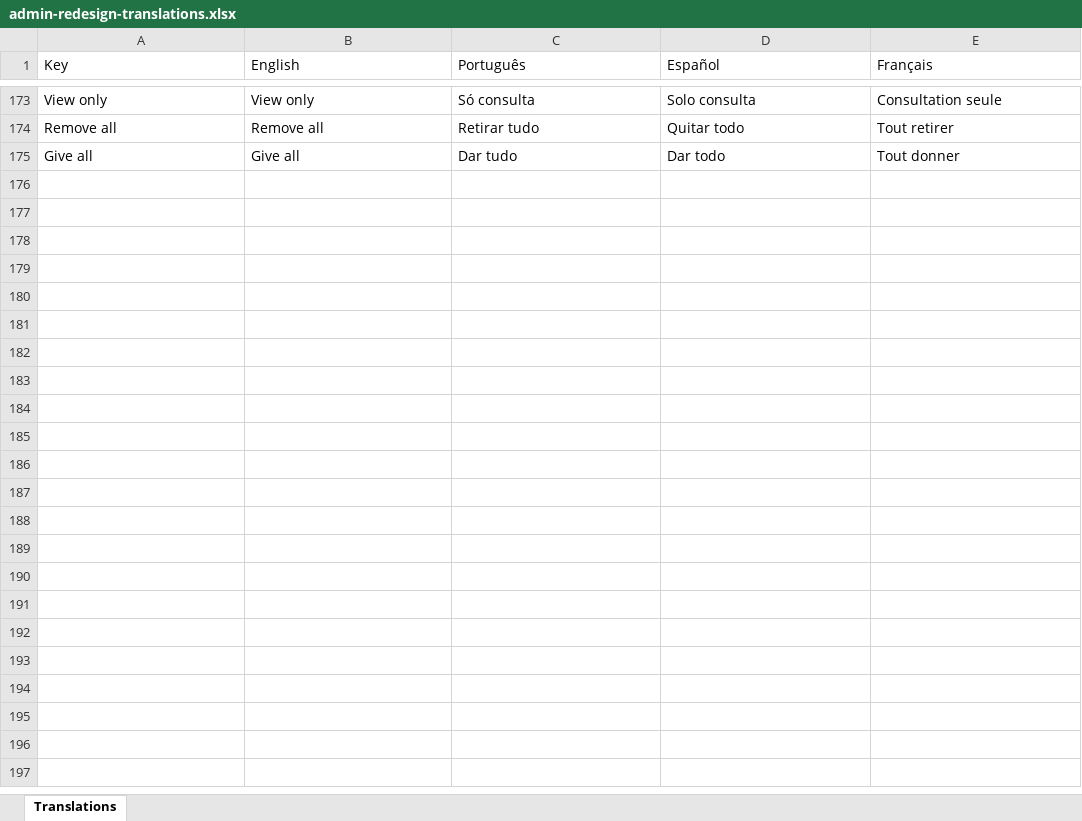
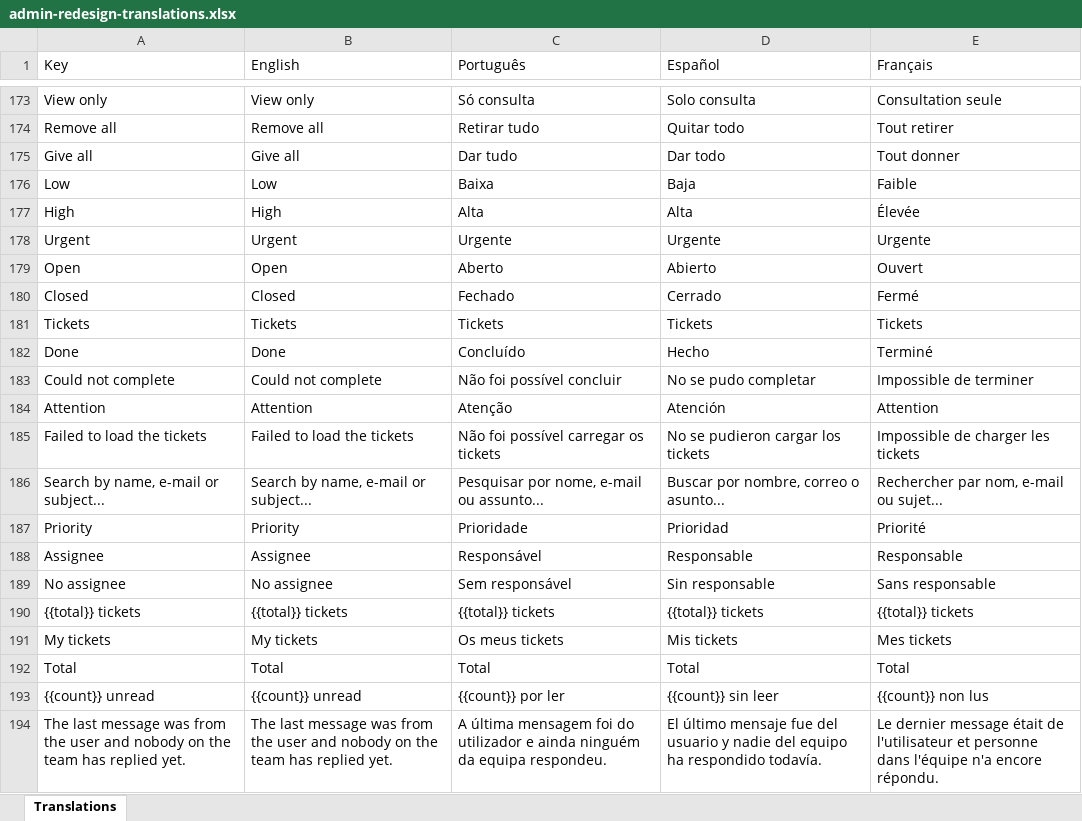
Before and after one commit to phormulagroup/academy, an Excel workbook: docs/translations/admin-redesign-translations.xlsx, sheet Translations, drawn as a sheet; only a part is shown, gaps mark what is left out; values as stored, in another font and other column widths than the file's, no borders; the diff covers the shown part only; the diff names each change by its address in the sheet, - before the commit and + after, or states it on an @@ line.

```diff
--- a/docs/translations/admin-redesign-translations.xlsx (sheet Translations)
+++ b/docs/translations/admin-redesign-translations.xlsx (sheet Translations)
+row 176: Low | Low | Baixa | Baja | Faible
+row 177: High | High | Alta | Alta | Élevée
+row 178: Urgent | Urgent | Urgente | Urgente | Urgente
+row 179: Open | Open | Aberto | Abierto | Ouvert
+row 180: Closed | Closed | Fechado | Cerrado | Fermé
+row 181: Tickets | Tickets | Tickets | Tickets | Tickets
+row 182: Done | Done | Concluído | Hecho | Terminé
+row 183: Could not complete | Could not complete | Não foi possível concluir | No se pudo completar | Impossible de terminer
+row 184: Attention | Attention | Atenção | Atención | Attention
+row 185: Failed to load the tickets | Failed to load the tickets | Não foi possível carregar os tickets | No se pudieron cargar los tickets | Impossible de charger les tickets
+row 186: Search by name, e-mail or subject... | Search by name, e-mail or subject... | Pesquisar por nome, e-mail ou assunto... | Buscar por nombre, correo o asunto... | Rechercher par nom, e-mail ou sujet...
+row 187: Priority | Priority | Prioridade | Prioridad | Priorité
+row 188: Assignee | Assignee | Responsável | Responsable | Responsable
+row 189: No assignee | No assignee | Sem responsável | Sin responsable | Sans responsable
+row 190: {{total}} tickets | {{total}} tickets | {{total}} tickets | {{total}} tickets | {{total}} tickets
+row 191: My tickets | My tickets | Os meus tickets | Mis tickets | Mes tickets
+row 192: Total | Total | Total | Total | Total
+row 193: {{count}} unread | {{count}} unread | {{count}} por ler | {{count}} sin leer | {{count}} non lus
+row 194: The last message was from the user and nobody on the team has replied yet. | The last message was from the user and nobody on the team has replied yet. | A última mensagem foi do utilizador e ainda ninguém da equipa respondeu. | El último mensaje fue del usuario y nadie del equipo ha respondido todavía. | Le dernier message était de l'utilisateur et personne dans l'équipe n'a encore répondu.
```
Also changed, not shown: 28 added rows elsewhere in this sheet, 1 other file.
